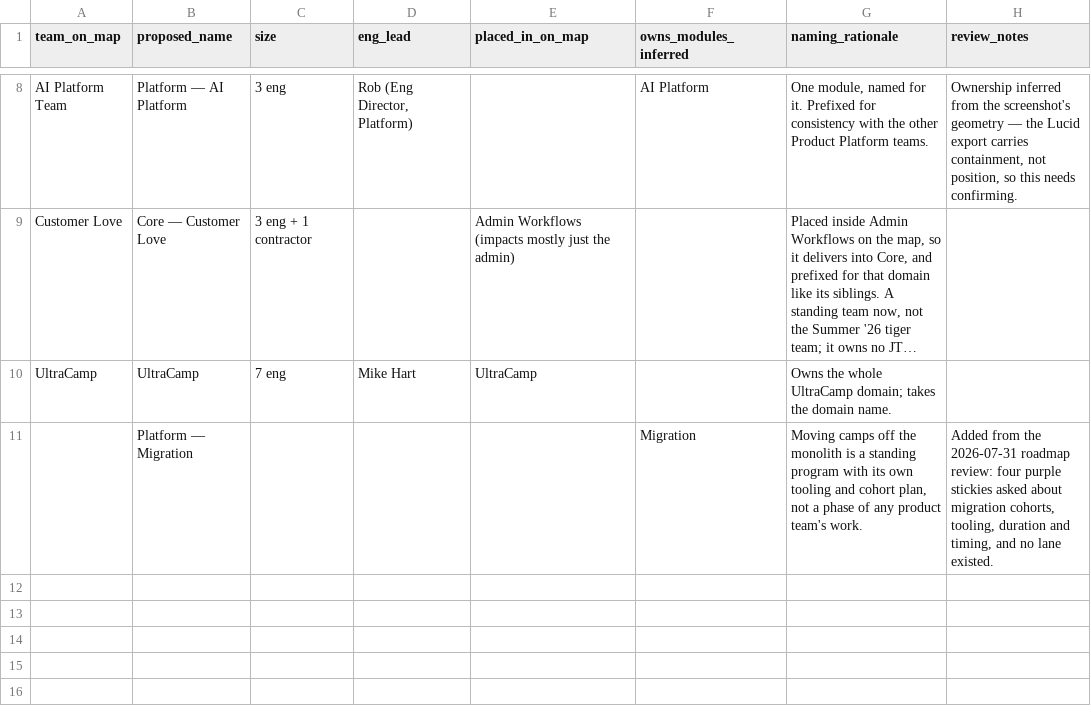
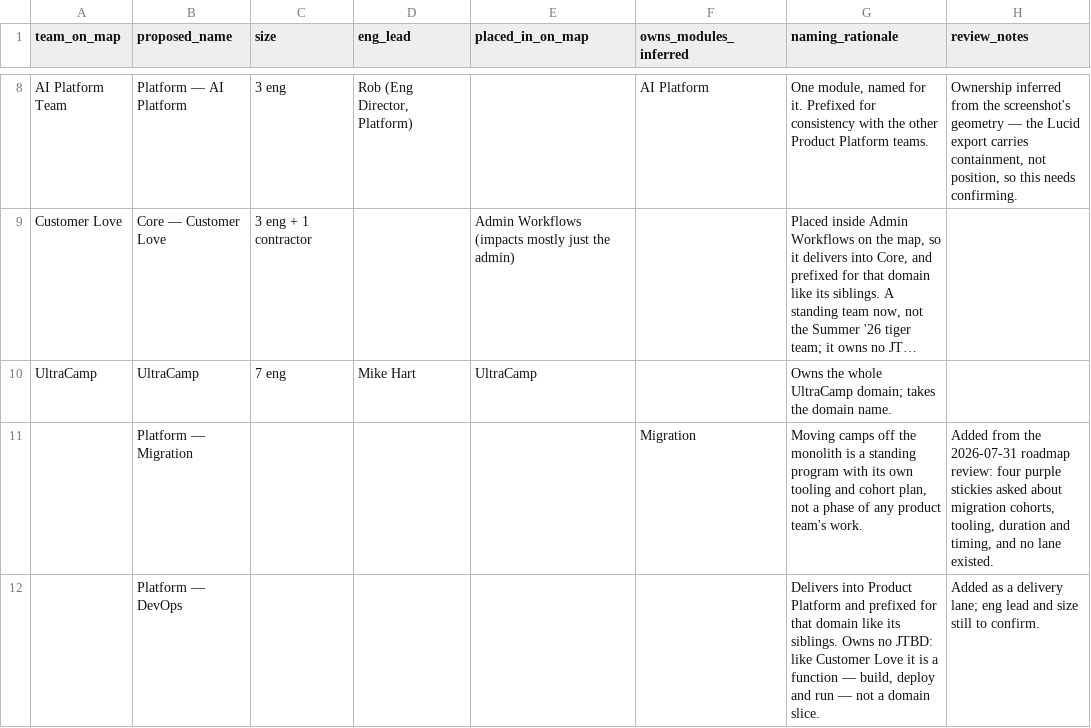
Before and after one commit to jaredbdaniels/loop_roadmap, a CSV file: docs/seed-redesign/4_teams.csv, drawn as a sheet; only a part is shown, gaps mark what is left out; long unchanged cells end in …; the diff names each change by its address in the sheet, - before the commit and + after, or states it on an @@ line.

```diff
--- a/docs/seed-redesign/4_teams.csv
+++ b/docs/seed-redesign/4_teams.csv
+row 12:  | Platform — DevOps |  |  |  |  | Delivers into Product Platform and prefixed for that domain like its siblings. Owns no JTBD: like Customer Love it is a function — build, deploy and run — not a domain slice. | Added as a delivery lane; eng lead and size still to confirm.
```
Also changed, not shown: 4 other files.
